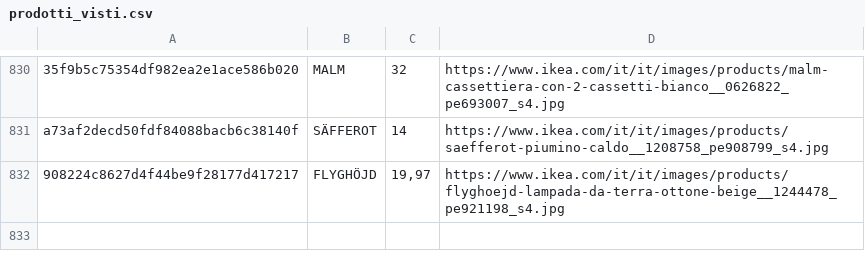
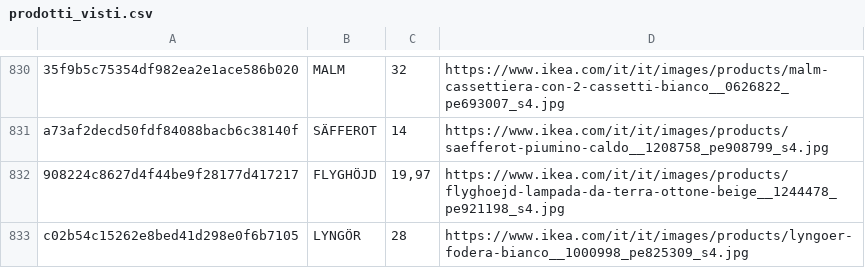
Before and after one commit to flanzuise00-tech/Ikea_NAP, a CSV file: prodotti_visti.csv, drawn as a sheet; only a part is shown, gaps mark what is left out.

```diff
--- a/prodotti_visti.csv
+++ b/prodotti_visti.csv
@@ -832 +832,2 @@ a73af2decd50fdf84088bacb6c38140f,SÄFFEROT,14,https://www.ikea.com/it/it/images/
 908224c8627d4f44be9f28177d417217,FLYGHÖJD,"19,97",https://www.ikea.com/it/it/images/products/flyghoejd-lampada-da-terra-ottone-beige__1244478_pe921198_s4.jpg
+c02b54c15262e8bed41d298e0f6b7105,LYNGÖR,28,https://www.ikea.com/it/it/images/products/lyngoer-fodera-bianco__1000998_pe825309_s4.jpg
```
